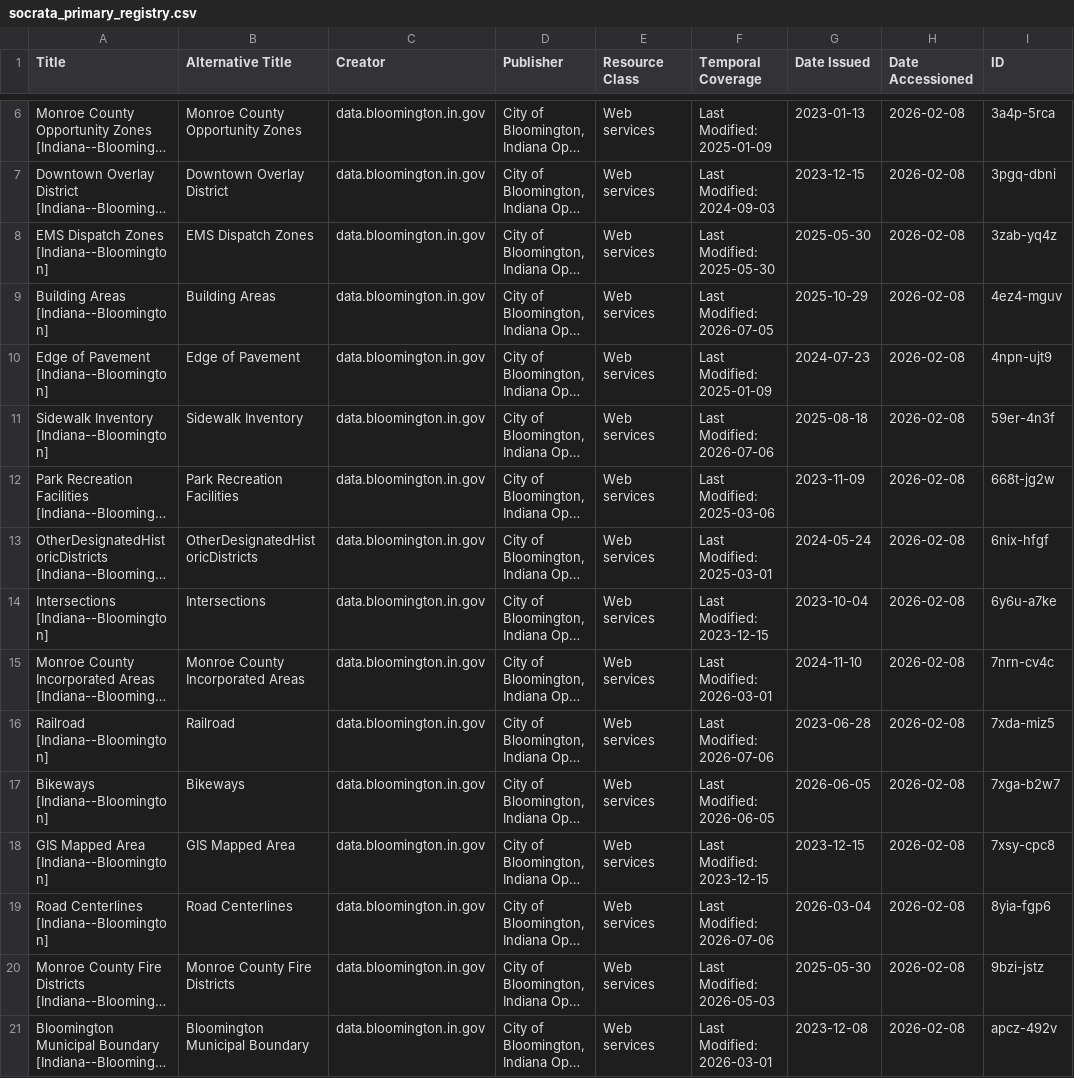
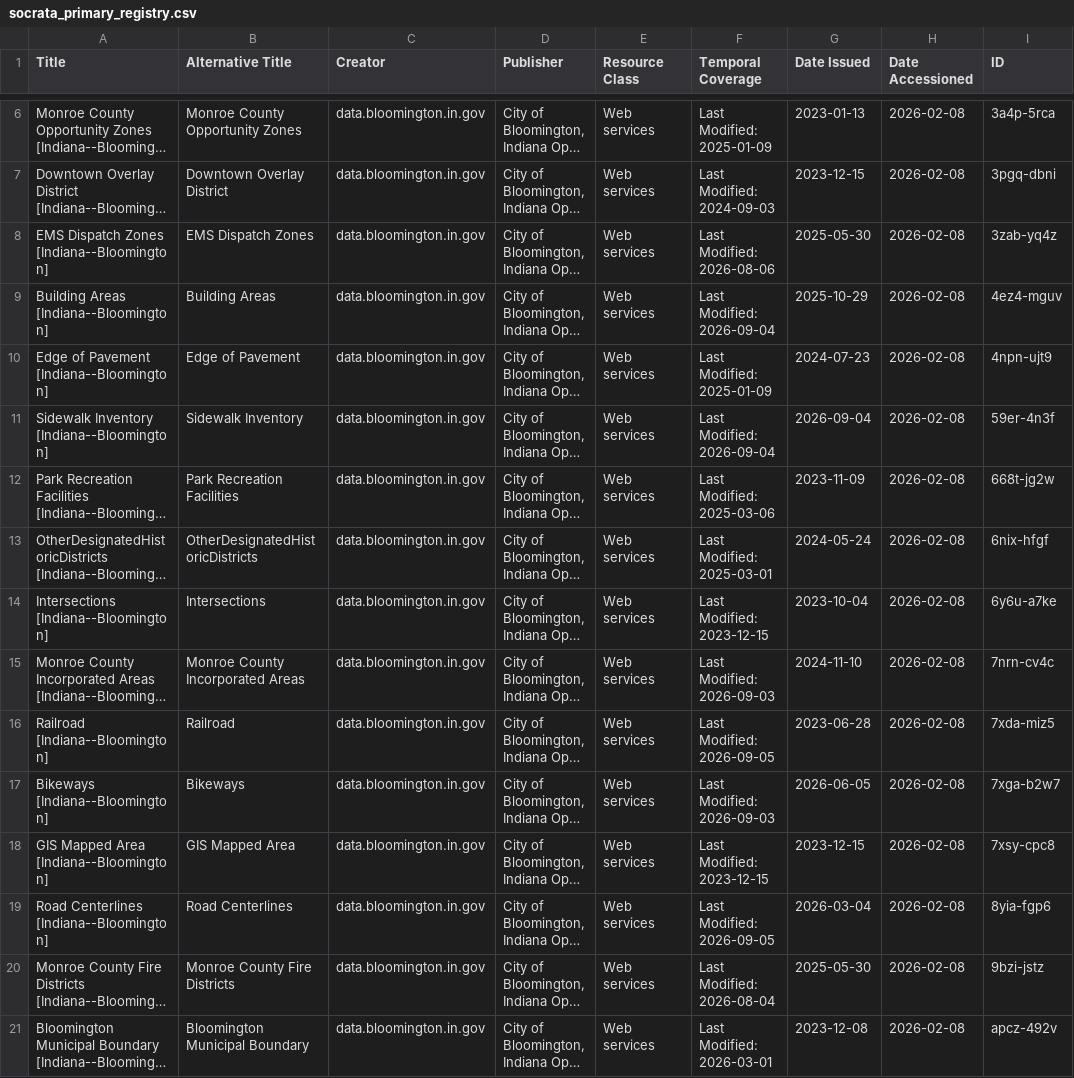
Before and after one commit to geobtaa/harvest-operations, a CSV file: registry/socrata_primary_registry.csv, drawn as a sheet; only a part is shown, gaps mark what is left out; long unchanged cells end in …; the diff covers the shown part only; the diff names each change by its address in the sheet, - before the commit and + after, or states it on an @@ line.

Commit message:
socrata harvest 9-6-2026

```diff
--- a/registry/socrata_primary_registry.csv
+++ b/registry/socrata_primary_registry.csv
-F8 (Temporal Coverage): Last Modified: 2025-05-30
+F8 (Temporal Coverage): Last Modified: 2026-08-06
-F9 (Temporal Coverage): Last Modified: 2026-07-05
+F9 (Temporal Coverage): Last Modified: 2026-09-04
-F11 (Temporal Coverage): Last Modified: 2026-07-06
+F11 (Temporal Coverage): Last Modified: 2026-09-04
-G11 (Date Issued): 2025-08-18
+G11 (Date Issued): 2026-09-04
-F15 (Temporal Coverage): Last Modified: 2026-03-01
+F15 (Temporal Coverage): Last Modified: 2026-09-03
-F16 (Temporal Coverage): Last Modified: 2026-07-06
+F16 (Temporal Coverage): Last Modified: 2026-09-05
-F17 (Temporal Coverage): Last Modified: 2026-06-05
+F17 (Temporal Coverage): Last Modified: 2026-09-03
-F19 (Temporal Coverage): Last Modified: 2026-07-06
+F19 (Temporal Coverage): Last Modified: 2026-09-05
-F20 (Temporal Coverage): Last Modified: 2026-05-03
+F20 (Temporal Coverage): Last Modified: 2026-08-04
```
Also changed, not shown: 1 added row and 34 edited cells elsewhere in this file, registry/socrata_distributions_registry.csv, reports/harvest-task-dashboard.csv, 10 other files.
